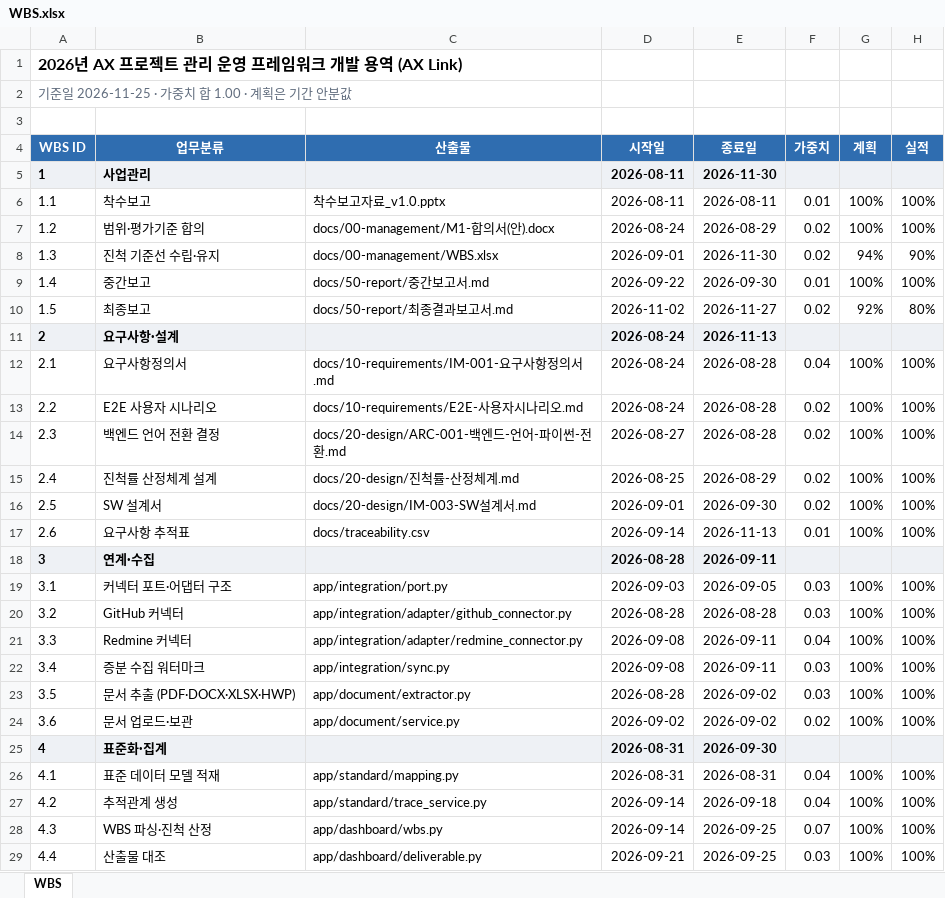
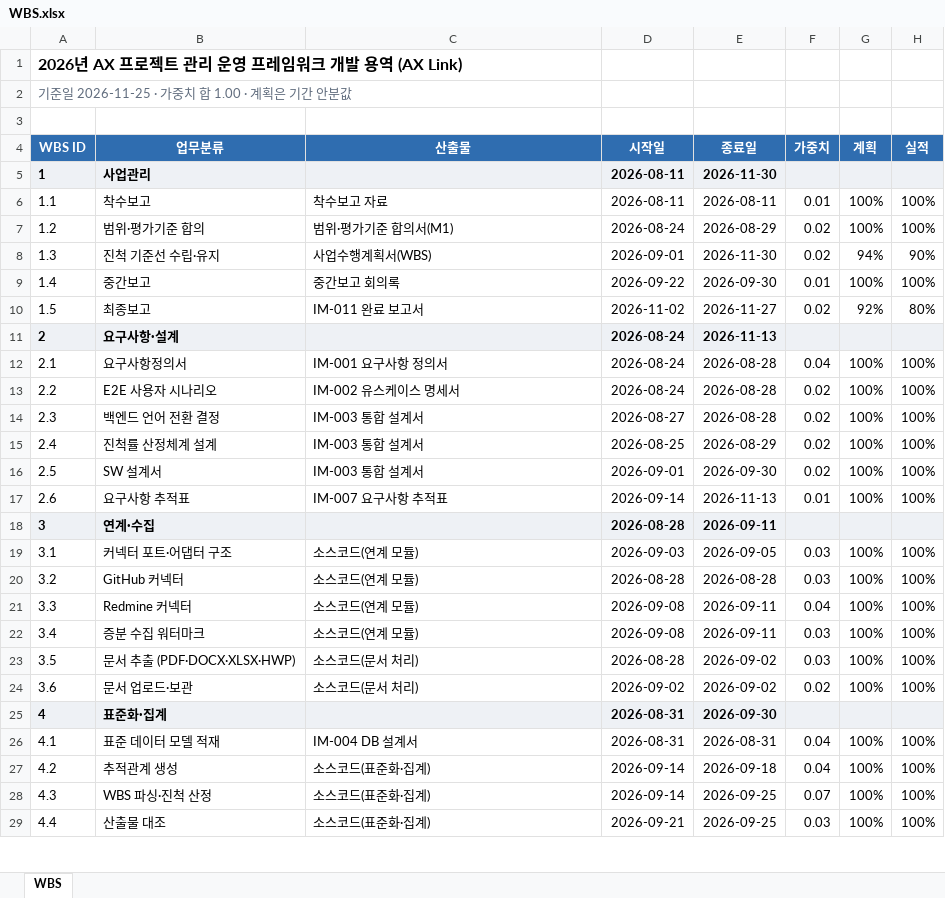
Before and after one commit to jypark-user/axlink, an Excel workbook: docs/00-management/WBS.xlsx, sheet WBS, drawn as a sheet; only a part is shown; values as stored, in another font and other column widths than the file's, no borders; the diff covers the shown part only; the diff names each change by its address in the sheet, - before the commit and + after, or states it on an @@ line.

```diff
--- a/docs/00-management/WBS.xlsx (sheet WBS)
+++ b/docs/00-management/WBS.xlsx (sheet WBS)
-C6 (산출물): 착수보고자료_v1.0.pptx
+C6 (산출물): 착수보고 자료
-C7 (산출물): docs/00-management/M1-합의서(안).docx
+C7 (산출물): 범위·평가기준 합의서(M1)
-C8 (산출물): docs/00-management/WBS.xlsx
+C8 (산출물): 사업수행계획서(WBS)
-C9 (산출물): docs/50-report/중간보고서.md
+C9 (산출물): 중간보고 회의록
-C10 (산출물): docs/50-report/최종결과보고서.md
+C10 (산출물): IM-011 완료 보고서
-C12 (산출물): docs/10-requirements/IM-001-요구사항정의서.md
+C12 (산출물): IM-001 요구사항 정의서
-C13 (산출물): docs/10-requirements/E2E-사용자시나리오.md
+C13 (산출물): IM-002 유스케이스 명세서
-C14 (산출물): docs/20-design/ARC-001-백엔드-언어-파이썬-전환.md
+C14 (산출물): IM-003 통합 설계서
-C15 (산출물): docs/20-design/진척률-산정체계.md
+C15 (산출물): IM-003 통합 설계서
-C16 (산출물): docs/20-design/IM-003-SW설계서.md
+C16 (산출물): IM-003 통합 설계서
-C17 (산출물): docs/traceability.csv
+C17 (산출물): IM-007 요구사항 추적표
-C19 (산출물): app/integration/port.py
+C19 (산출물): 소스코드(연계 모듈)
-C20 (산출물): app/integration/adapter/github_connector.py
+C20 (산출물): 소스코드(연계 모듈)
-C21 (산출물): app/integration/adapter/redmine_connector.py
+C21 (산출물): 소스코드(연계 모듈)
-C22 (산출물): app/integration/sync.py
+C22 (산출물): 소스코드(연계 모듈)
-C23 (산출물): app/document/extractor.py
+C23 (산출물): 소스코드(문서 처리)
-C24 (산출물): app/document/service.py
+C24 (산출물): 소스코드(문서 처리)
-C26 (산출물): app/standard/mapping.py
+C26 (산출물): IM-004 DB 설계서
-C27 (산출물): app/standard/trace_service.py
+C27 (산출물): 소스코드(표준화·집계)
-C28 (산출물): app/dashboard/wbs.py
+C28 (산출물): 소스코드(표준화·집계)
-C29 (산출물): app/dashboard/deliverable.py
+C29 (산출물): 소스코드(표준화·집계)
```
Also changed, not shown: 15 edited cells elsewhere in this sheet.
